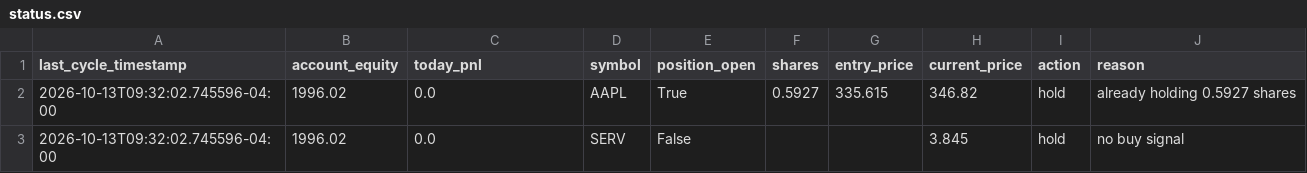
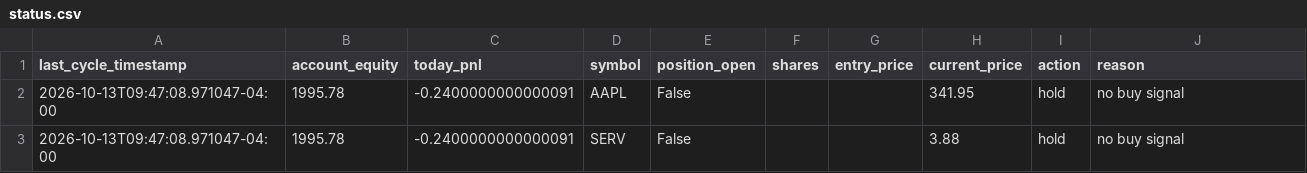
Before and after one commit to SinbadTheExplorer/graywind, a CSV file: dashboard-data/small/status.csv, drawn as a sheet.

```diff
--- a/dashboard-data/small/status.csv
+++ b/dashboard-data/small/status.csv
@@ -1,3 +1,3 @@
 last_cycle_timestamp,account_equity,today_pnl,symbol,position_open,shares,entry_price,current_price,action,reason
-2026-10-13T09:32:02.745596-04:00,1996.02,0.0,AAPL,True,0.5927,335.615,346.82,hold,already holding 0.5927 shares
-2026-10-13T09:32:02.745596-04:00,1996.02,0.0,SERV,False,,,3.845,hold,no buy signal
+2026-10-13T09:47:08.971047-04:00,1995.78,-0.2400000000000091,AAPL,False,,,341.95,hold,no buy signal
+2026-10-13T09:47:08.971047-04:00,1995.78,-0.2400000000000091,SERV,False,,,3.88,hold,no buy signal
```
Also changed, not shown: dashboard-data/small/equity_curve.csv, state/small/decision_log.csv, 2 other files.
